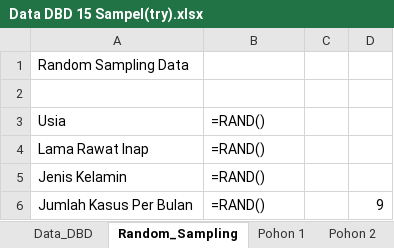
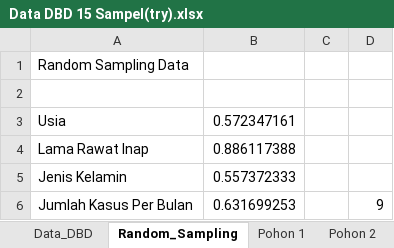
Before and after one commit to Suwardi87/prediksi-DBD, an Excel workbook: Data DBD 15 Sampel(try).xlsx, sheet Random_Sampling, drawn as a sheet; values as stored, in another font and other column widths than the file's, no borders; formulas without a stored value are shown as written; the diff names each change by its address in the sheet, - before the commit and + after, or states it on an @@ line.

```diff
--- a/Data DBD 15 Sampel(try).xlsx (sheet Random_Sampling)
+++ b/Data DBD 15 Sampel(try).xlsx (sheet Random_Sampling)
-B3: =RAND()
+B3: 0.572347161
-B4: =RAND()
+B4: 0.886117388
-B5: =RAND()
+B5: 0.557372333
-B6: =RAND()
+B6: 0.631699253
```
Also changed, not shown: sheet Pohon 13, sheet Pohon 9, sheet Pohon 5, sheet Pohon 1, sheet Pohon 10, sheet Pohon 6, 10 more sheets, Data DBD 15 Sampel.xlsx.
